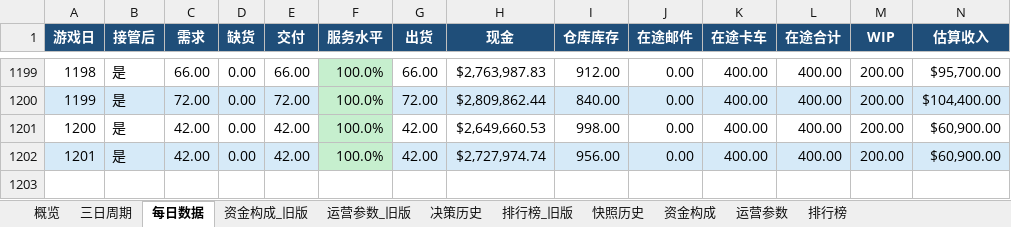
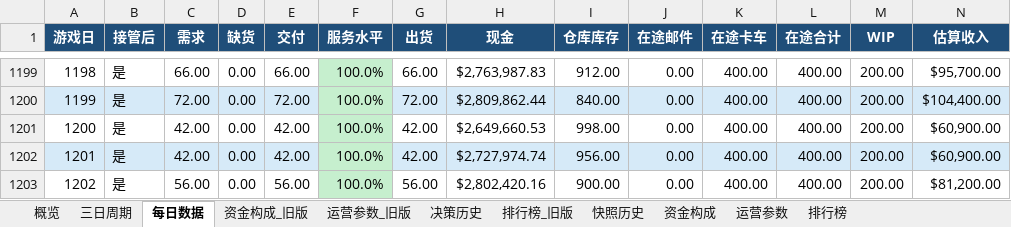
Before and after one commit to Vikotevili/sc-game-tracker, an Excel workbook: data/supply_chain_game.xlsx, sheet 每日数据, drawn as a sheet; only a part is shown, gaps mark what is left out; values as stored, in another font and other column widths than the file's, no borders; the diff names each change by its address in the sheet, - before the commit and + after, or states it on an @@ line.

```diff
--- a/data/supply_chain_game.xlsx (sheet 每日数据)
+++ b/data/supply_chain_game.xlsx (sheet 每日数据)
+row 1203: 1202 | 是 | 56.00 | 0.00 | 56.00 | 100.0% | 56.00 | $2,802,420.16 | 900.00 | 0.00 | 400.00 | 400.00 | 200.00 | $81,200.00
```
Also changed, not shown: sheet 排行榜, sheet 资金构成, sheet 快照历史, sheet 概览, sheet 决策历史, sheet 三日周期.
